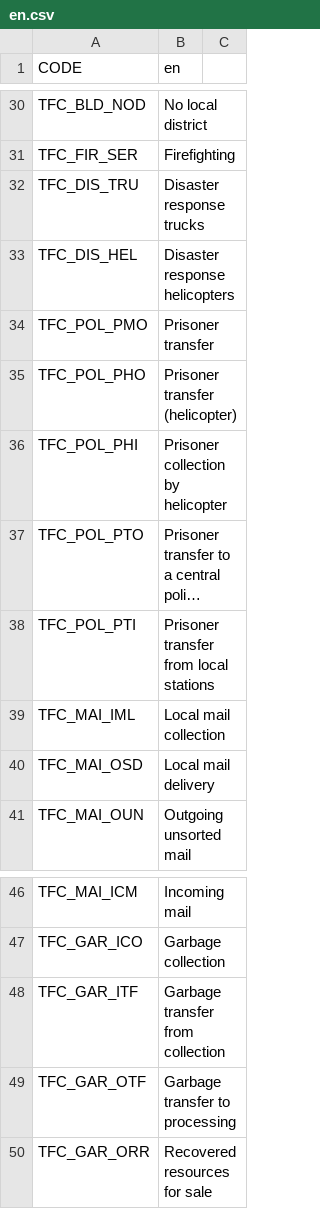
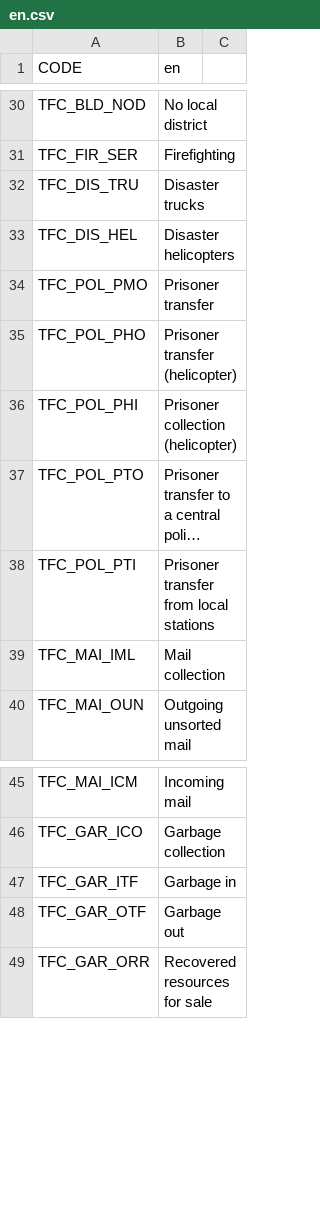
Before and after one commit to algernon-A/TransferController, a CSV file: Translations/en.csv, drawn as a sheet; only a part is shown, gaps mark what is left out; long unchanged cells end in …; removed rows and columns are numbered as before the commit, all else as after; the diff names each change by its address in the sheet, - before the commit and + after, or states it on an @@ line.

Commit message:
Remove redundant post office transfer type and simplify translations.

```diff
--- a/Translations/en.csv
+++ b/Translations/en.csv
-B32 (en): Disaster response trucks
+B32 (en): Disaster trucks
-B33 (en): Disaster response helicopters
+B33 (en): Disaster helicopters
-B36 (en): Prisoner collection by helicopter
+B36 (en): Prisoner collection (helicopter)
-B39 (en): Local mail collection
+B39 (en): Mail collection
-row 40: TFC_MAI_OSD | Local mail delivery
-B47 (en): Garbage transfer from collection
+B47 (en): Garbage in
-B48 (en): Garbage transfer to processing
+B48 (en): Garbage out
```
Also changed, not shown: 1 other file.
